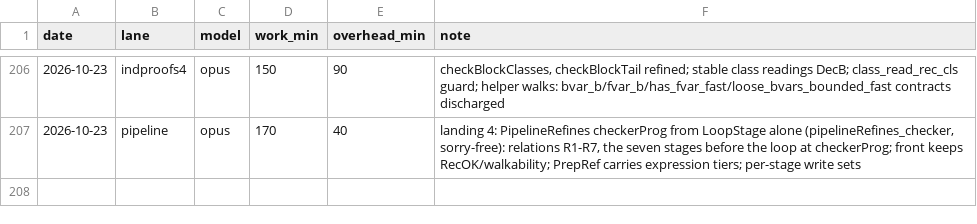
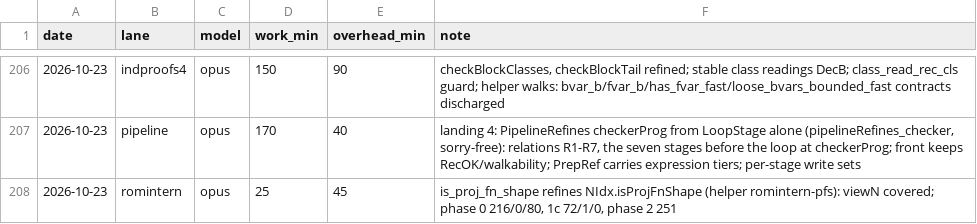
Before and after one commit to leanprover/con-agua, a CSV file: docs/velocity.csv, drawn as a sheet; only a part is shown, gaps mark what is left out.

```diff
--- a/docs/velocity.csv
+++ b/docs/velocity.csv
@@ -207 +207,2 @@ date,lane,model,work_min,overhead_min,note
 2026-10-23,pipeline,opus,170,40,"landing 4: PipelineRefines checkerProg from LoopStage alone (pipelineRefines_checker, sorry-free): relations R1-R7, the seven stages before the loop at checkerProg; front keeps RecOK/walkability; PrepRef carries expression tiers; per-stage write sets"
+2026-10-23,romintern,opus,25,45,"is_proj_fn_shape refines NIdx.isProjFnShape (helper romintern-pfs): viewN covered; phase 0 216/0/80, 1c 72/1/0, phase 2 251"
```
Also changed, not shown: 1 other file.
